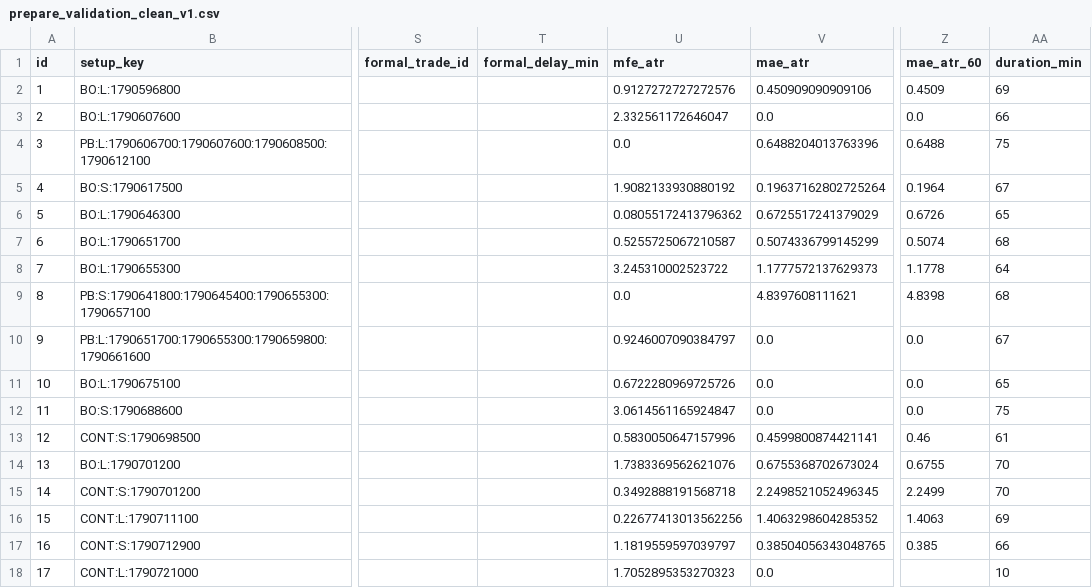
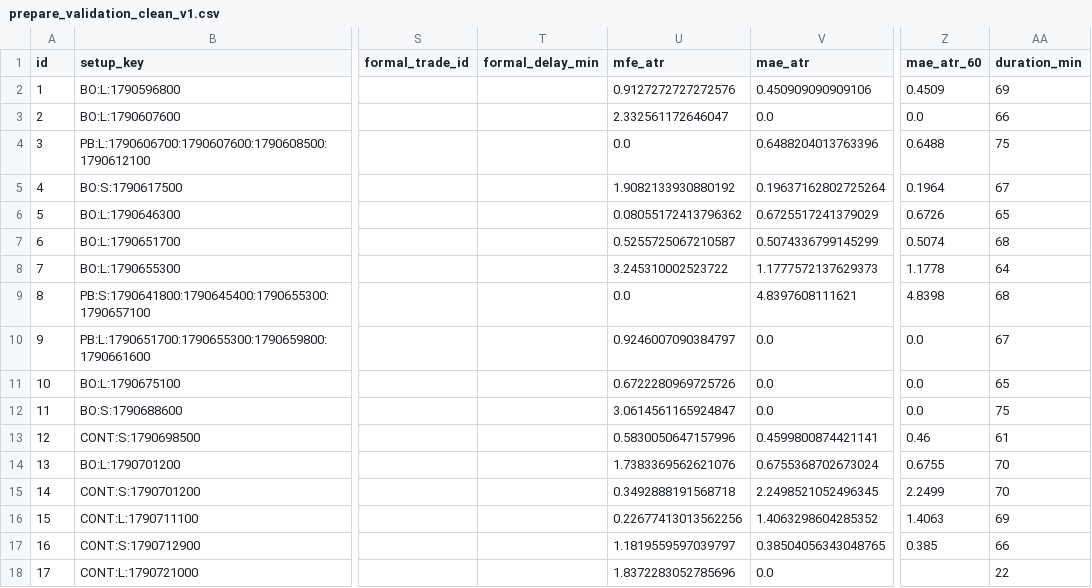
Before and after one commit to 126liangting-sketch/crypto-market-radar, a CSV file: prepare_validation_clean_v1.csv, drawn as a sheet; only a part is shown, gaps mark what is left out; the diff names each change by its address in the sheet, - before the commit and + after, or states it on an @@ line.

```diff
--- a/prepare_validation_clean_v1.csv
+++ b/prepare_validation_clean_v1.csv
-U18 (mfe_atr): 1.7052895353270323
+U18 (mfe_atr): 1.8372283052785696
-AA18 (duration_min): 10
+AA18 (duration_min): 22
```
Also changed, not shown: blocked_setups_clean_v1.csv, paper_trades_clean_v1.csv, 6 other files.
